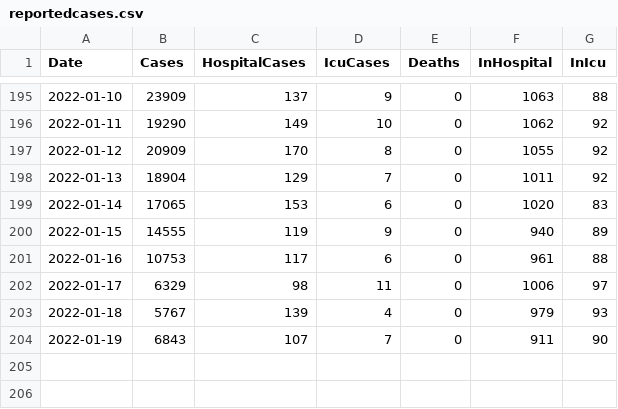
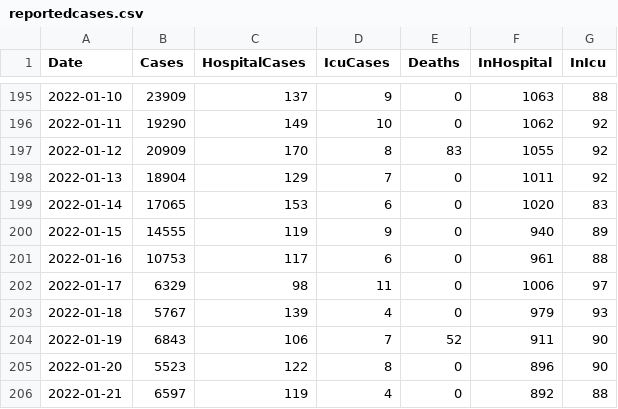
Before and after one commit to derekocallaghan/covid19data, a CSV file: notebooks/data/reportedcases.csv, drawn as a sheet; only a part is shown, gaps mark what is left out.

Commit message:
Added latest data

```diff
--- a/notebooks/data/reportedcases.csv
+++ b/notebooks/data/reportedcases.csv
@@ -196,3 +196,3 @@ Date,Cases,HospitalCases,IcuCases,Deaths,InHospital,InIcu
 2022-01-11,19290,149,10,0,1062,92
-2022-01-12,20909,170,8,0,1055,92
+2022-01-12,20909,170,8,83,1055,92
 2022-01-13,18904,129,7,0,1011,92
@@ -203,2 +203,4 @@ Date,Cases,HospitalCases,IcuCases,Deaths,InHospital,InIcu
 2022-01-18,5767,139,4,0,979,93
-2022-01-19,6843,107,7,0,911,90
+2022-01-19,6843,106,7,52,911,90
+2022-01-20,5523,122,8,0,896,90
+2022-01-21,6597,119,4,0,892,88
```
Also changed, not shown: notebooks/data/ecdcireland.csv, 2 other files.
